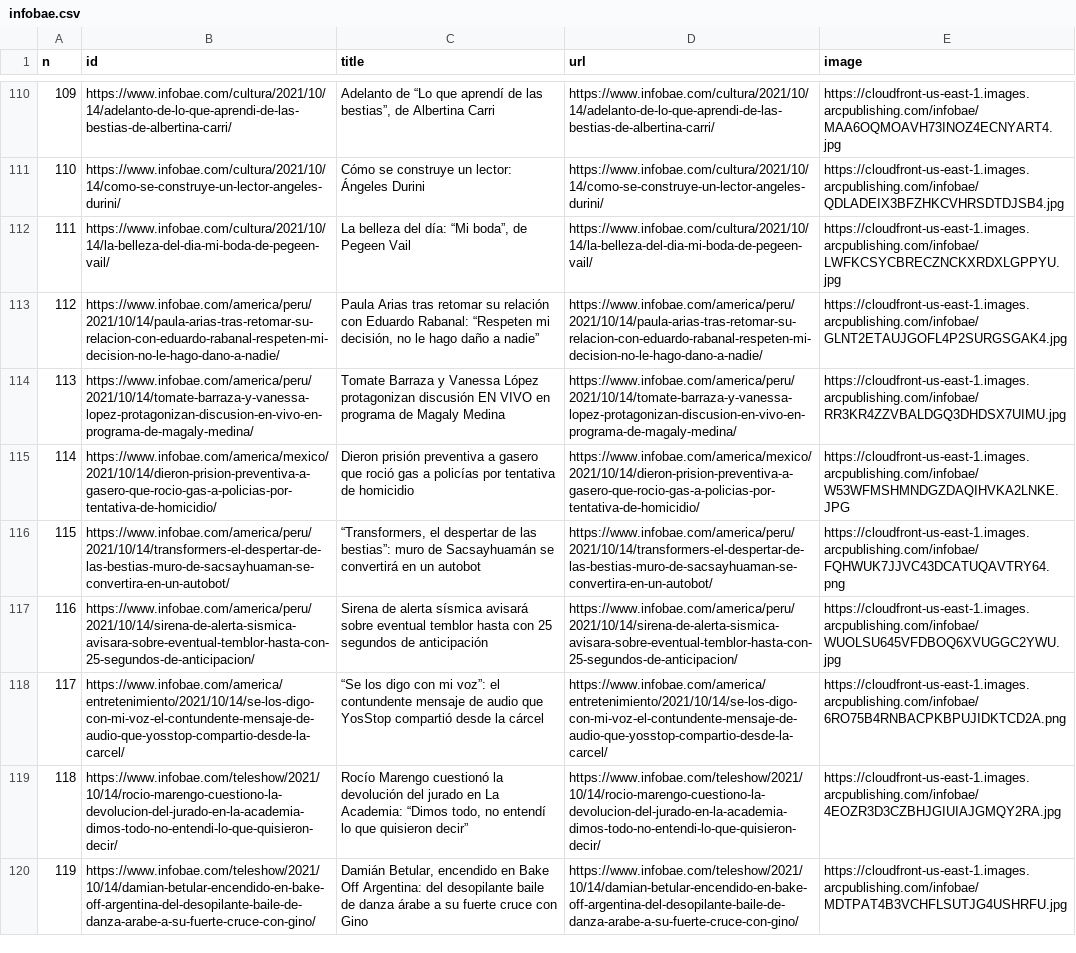
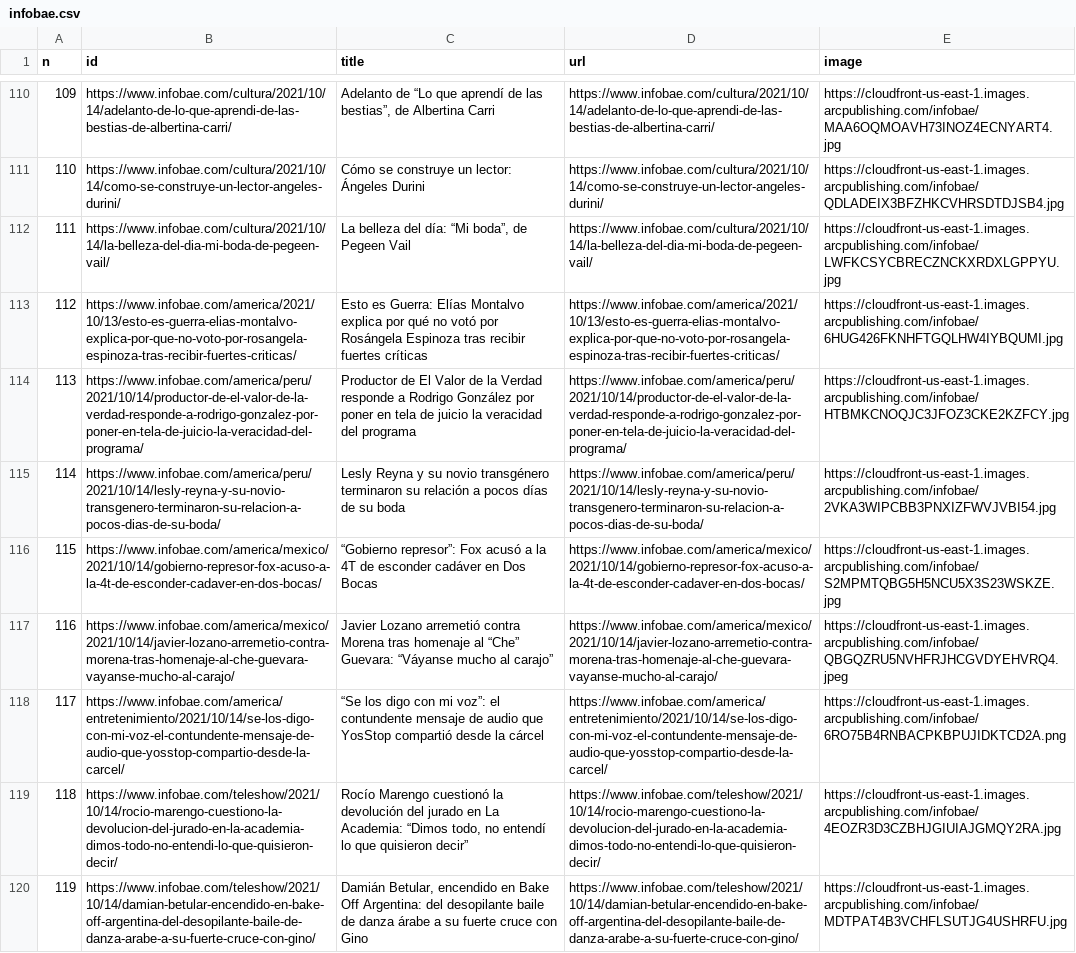
Before and after one commit to diffario/diarios, a CSV file: infobae.csv, drawn as a sheet; only a part is shown, gaps mark what is left out.

```diff
--- a/infobae.csv
+++ b/infobae.csv
@@ -112,7 +112,7 @@ n,id,title,url,image
 111,https://www.infobae.com/cultura/2021/10/14/la-belleza-del-dia-mi-boda-de-pegeen-vail/,"La belleza del día: “Mi boda”, de Pegeen Vail",https://www.infobae.com/cultura/2021/10/14/la-belleza-del-dia-mi-boda-de-pegeen-vail/,https://cloudfront-us-east-1.images.arcpublishing.com/infobae/LWFKCSYCBRECZNCKXRDXLGPPYU.jpg
-112,https://www.infobae.com/america/peru/2021/10/14/paula-arias-tras-retomar-su-relacion-con-eduardo-rabanal-respeten-mi-decision-no-le-hago-dano-a-nadie/,"Paula Arias tras retomar su relación con Eduardo Rabanal: “Respeten mi decisión, no le hago daño a nadie”",https://www.infobae.com/america/peru/2021/10/14/paula-arias-tras-retomar-su-relacion-con-eduardo-rabanal-respeten-mi-decision-no-le-hago-dano-a-nadie/,https://cloudfront-us-east-1.images.arcpublishing.com/infobae/GLNT2ETAUJGOFL4P2SURGSGAK4.jpg
-113,https://www.infobae.com/america/peru/2021/10/14/tomate-barraza-y-vanessa-lopez-protagonizan-discusion-en-vivo-en-programa-de-magaly-medina/,Tomate Barraza y Vanessa López protagonizan discusión EN VIVO en programa de Magaly Medina,https://www.infobae.com/america/peru/2021/10/14/tomate-barraza-y-vanessa-lopez-protagonizan-discusion-en-vivo-en-programa-de-magaly-medina/,https://cloudfront-us-east-1.images.arcpublishing.com/infobae/RR3KR4ZZVBALDGQ3DHDSX7UIMU.jpg
-114,https://www.infobae.com/america/mexico/2021/10/14/dieron-prision-preventiva-a-gasero-que-rocio-gas-a-policias-por-tentativa-de-homicidio/,Dieron prisión preventiva a gasero que roció gas a policías por tentativa de homicidio,https://www.infobae.com/america/mexico/2021/10/14/dieron-prision-preventiva-a-gasero-que-rocio-gas-a-policias-por-tentativa-de-homicidio/,https://cloudfront-us-east-1.images.arcpublishing.com/infobae/W53WFMSHMNDGZDAQIHVKA2LNKE.JPG
-115,https://www.infobae.com/america/peru/2021/10/14/transformers-el-despertar-de-las-bestias-muro-de-sacsayhuaman-se-convertira-en-un-autobot/,"“Transformers, el despertar de las bestias”: muro de Sacsayhuamán se convertirá en un autobot",https://www.infobae.com/america/peru/2021/10/14/transformers-el-despertar-de-las-bestias-muro-de-sacsayhuaman-se-convertira-en-un-autobot/,https://cloudfront-us-east-1.images.arcpublishing.com/infobae/FQHWUK7JJVC43DCATUQAVTRY64.png
-116,https://www.infobae.com/america/peru/2021/10/14/sirena-de-alerta-sismica-avisara-sobre-eventual-temblor-hasta-con-25-segundos-de-anticipacion/,Sirena de alerta sísmica avisará sobre eventual temblor hasta con 25 segundos de anticipación,https://www.infobae.com/america/peru/2021/10/14/sirena-de-alerta-sismica-avisara-sobre-eventual-temblor-hasta-con-25-segundos-de-anticipacion/,https://cloudfront-us-east-1.images.arcpublishing.com/infobae/WUOLSU645VFDBOQ6XVUGGC2YWU.jpg
+112,https://www.infobae.com/america/2021/10/13/esto-es-guerra-elias-montalvo-explica-por-que-no-voto-por-rosangela-espinoza-tras-recibir-fuertes-criticas/,Esto es Guerra: Elías Montalvo explica por qué no votó por Rosángela Espinoza tras recibir fuertes críticas,https://www.infobae.com/america/2021/10/13/esto-es-guerra-elias-montalvo-explica-por-que-no-voto-por-rosangela-espinoza-tras-recibir-fuertes-criticas/,https://cloudfront-us-east-1.images.arcpublishing.com/infobae/6HUG426FKNHFTGQLHW4IYBQUMI.jpg
+113,https://www.infobae.com/america/peru/2021/10/14/productor-de-el-valor-de-la-verdad-responde-a-rodrigo-gonzalez-por-poner-en-tela-de-juicio-la-veracidad-del-programa/,Productor de El Valor de la Verdad responde a Rodrigo González por poner en tela de juicio la veracidad del programa,https://www.infobae.com/america/peru/2021/10/14/productor-de-el-valor-de-la-verdad-responde-a-rodrigo-gonzalez-por-poner-en-tela-de-juicio-la-veracidad-del-programa/,https://cloudfront-us-east-1.images.arcpublishing.com/infobae/HTBMKCNOQJC3JFOZ3CKE2KZFCY.jpg
+114,https://www.infobae.com/america/peru/2021/10/14/lesly-reyna-y-su-novio-transgenero-terminaron-su-relacion-a-pocos-dias-de-su-boda/,Lesly Reyna y su novio transgénero terminaron su relación a pocos días de su boda,https://www.infobae.com/america/peru/2021/10/14/lesly-reyna-y-su-novio-transgenero-terminaron-su-relacion-a-pocos-dias-de-su-boda/,https://cloudfront-us-east-1.images.arcpublishing.com/infobae/2VKA3WIPCBB3PNXIZFWVJVBI54.jpg
+115,https://www.infobae.com/america/mexico/2021/10/14/gobierno-represor-fox-acuso-a-la-4t-de-esconder-cadaver-en-dos-bocas/,“Gobierno represor”: Fox acusó a la 4T de esconder cadáver en Dos Bocas,https://www.infobae.com/america/mexico/2021/10/14/gobierno-represor-fox-acuso-a-la-4t-de-esconder-cadaver-en-dos-bocas/,https://cloudfront-us-east-1.images.arcpublishing.com/infobae/S2MPMTQBG5H5NCU5X3S23WSKZE.jpg
+116,https://www.infobae.com/america/mexico/2021/10/14/javier-lozano-arremetio-contra-morena-tras-homenaje-al-che-guevara-vayanse-mucho-al-carajo/,Javier Lozano arremetió contra Morena tras homenaje al “Che” Guevara: “Váyanse mucho al carajo”,https://www.infobae.com/america/mexico/2021/10/14/javier-lozano-arremetio-contra-morena-tras-homenaje-al-che-guevara-vayanse-mucho-al-carajo/,https://cloudfront-us-east-1.images.arcpublishing.com/infobae/QBGQZRU5NVHFRJHCGVDYEHVRQ4.jpeg
 117,https://www.infobae.com/america/entretenimiento/2021/10/14/se-los-digo-con-mi-voz-el-contundente-mensaje-de-audio-que-yosstop-compartio-desde-la-carcel/,“Se los digo con mi voz”: el contundente mensaje de audio que YosStop compartió desde la cárcel,https://www.infobae.com/america/entretenimiento/2021/10/14/se-los-digo-con-mi-voz-el-contundente-mensaje-de-audio-que-yosstop-compartio-desde-la-carcel/,https://cloudfront-us-east-1.images.arcpublishing.com/infobae/6RO75B4RNBACPKBPUJIDKTCD2A.png
```
Also changed, not shown: clarin.csv, lanacion.csv, 3 other files.
